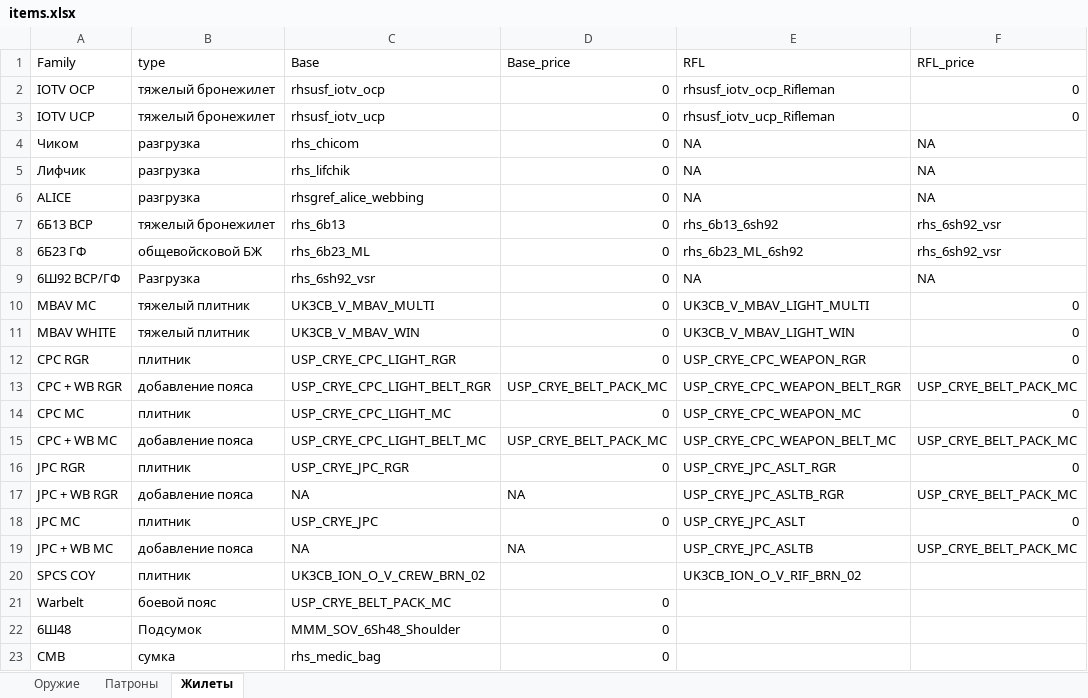
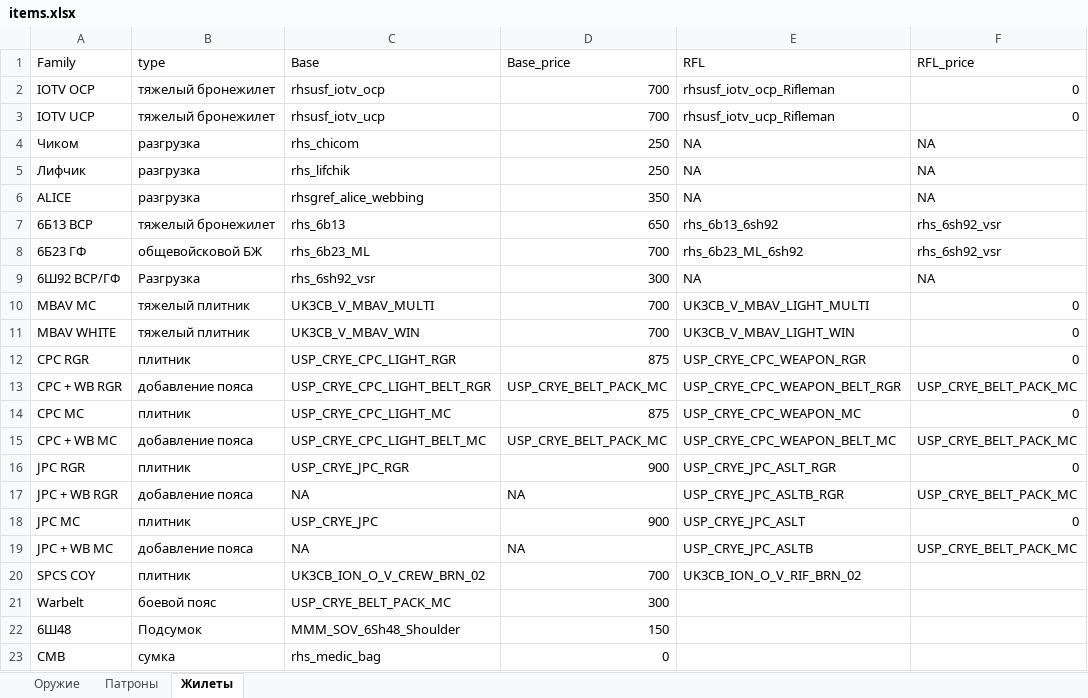
Before and after one commit to kost715/super-waffle, an Excel workbook: shop/source/items.xlsx, sheet Жилеты, drawn as a sheet; only a part is shown; values as stored, in another font and other column widths than the file's, no borders; the diff names each change by its address in the sheet, - before the commit and + after, or states it on an @@ line.

```diff
--- a/shop/source/items.xlsx (sheet Жилеты)
+++ b/shop/source/items.xlsx (sheet Жилеты)
-D2:D3 (Base_price): 0
+D2:D3 (Base_price): 700
-D4:D5 (Base_price): 0
+D4:D5 (Base_price): 250
-D6 (Base_price): 0
+D6 (Base_price): 350
-D7 (Base_price): 0
+D7 (Base_price): 650
-D8 (Base_price): 0
+D8 (Base_price): 700
-D9 (Base_price): 0
+D9 (Base_price): 300
-D10:D11 (Base_price): 0
+D10:D11 (Base_price): 700
-D12 (Base_price): 0
+D12 (Base_price): 875
-D14 (Base_price): 0
+D14 (Base_price): 875
-D16 (Base_price): 0
+D16 (Base_price): 900
-D18 (Base_price): 0
+D18 (Base_price): 900
-D20 (Base_price): (empty)
+D20 (Base_price): 700
-D21 (Base_price): 0
+D21 (Base_price): 300
-D22 (Base_price): 0
+D22 (Base_price): 150
```
Also changed, not shown: sheet Оружие, sheet Патроны, hidden cells, 30 other files.
